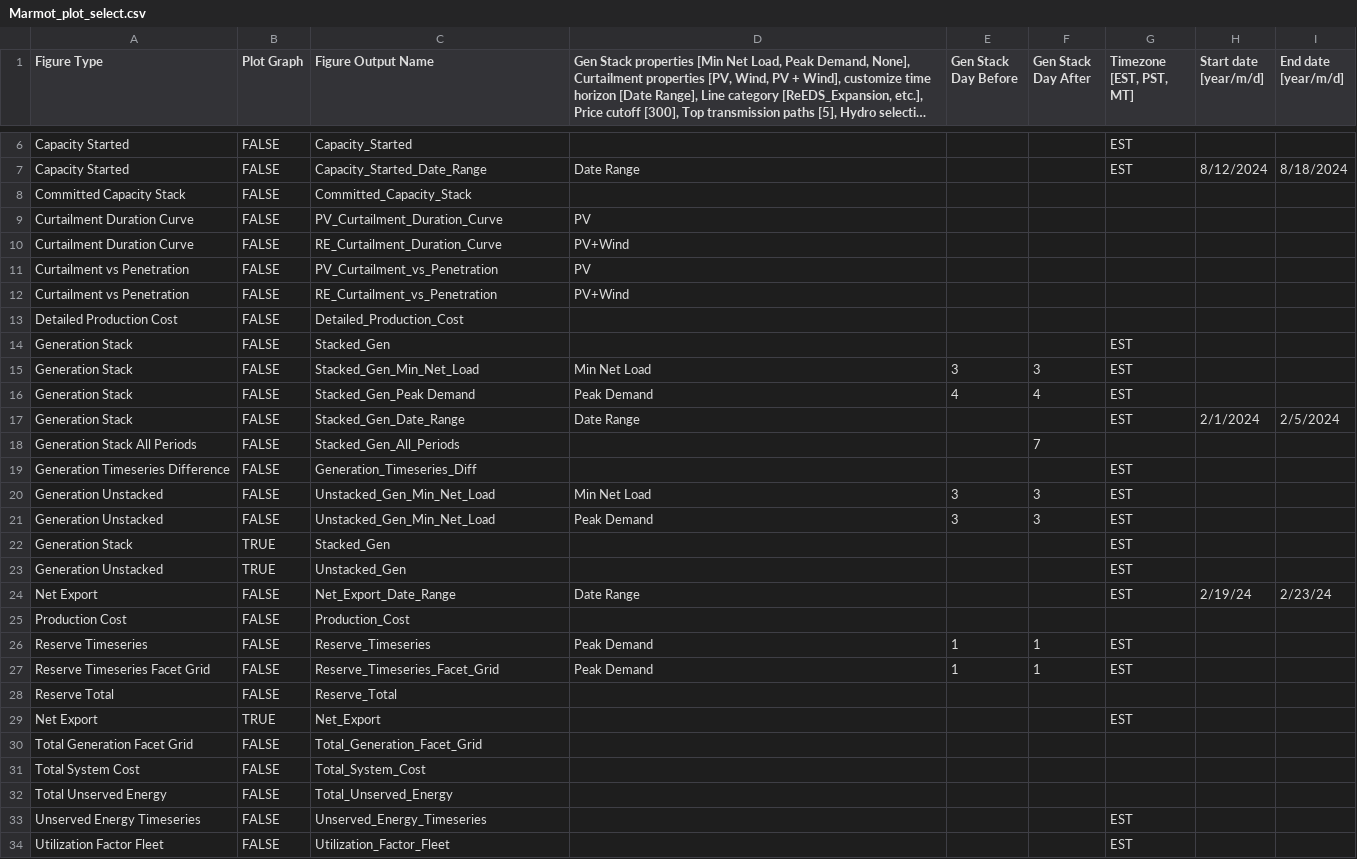
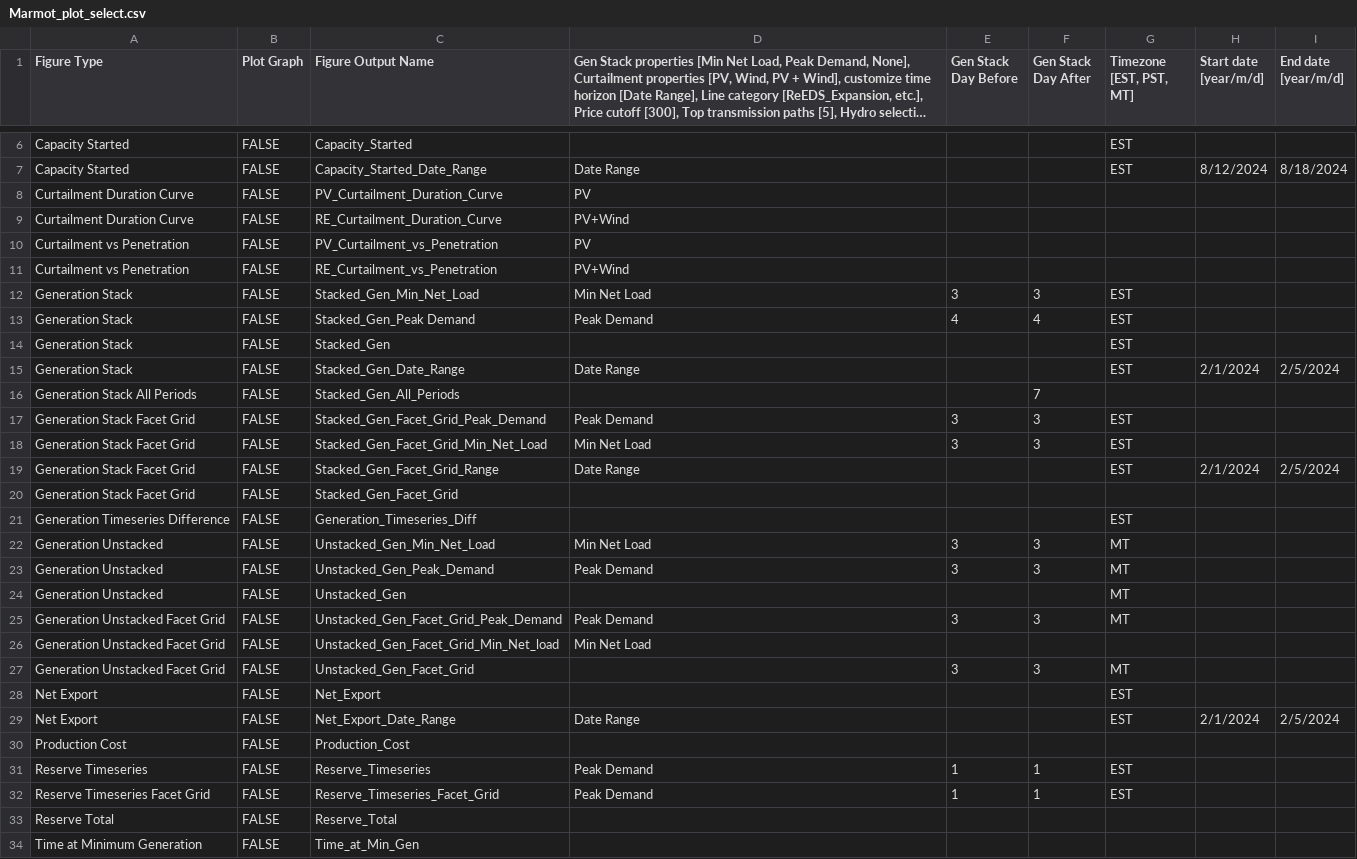
Before and after one commit to NREL/Marmot, a CSV file: Marmot_plot_select.csv, drawn as a sheet; only a part is shown, gaps mark what is left out; the shorter side is filled out with more unchanged rows; long unchanged cells end in …; the diff covers the shown part only.

```diff
--- a/Marmot_plot_select.csv
+++ b/Marmot_plot_select.csv
@@ -7,3 +7,2 @@ Capacity Started,FALSE,Capacity_Started,,,,EST,,
 Capacity Started,FALSE,Capacity_Started_Date_Range,Date Range,,,EST,8/12/2024,8/18/2024
-Committed Capacity Stack,FALSE,Committed_Capacity_Stack,,,,,,
 Curtailment Duration Curve,FALSE,PV_Curtailment_Duration_Curve,PV,,,,,
@@ -12,14 +11,20 @@ Curtailment vs Penetration,FALSE,PV_Curtailment_vs_Penetration,PV,,,,,
 Curtailment vs Penetration,FALSE,RE_Curtailment_vs_Penetration,PV+Wind,,,,,
-Detailed Production Cost,FALSE,Detailed_Production_Cost,,,,,,
-Generation Stack,FALSE,Stacked_Gen,,,,EST,,
 Generation Stack,FALSE,Stacked_Gen_Min_Net_Load,Min Net Load,3,3,EST,,
 Generation Stack,FALSE,Stacked_Gen_Peak Demand,Peak Demand,4,4,EST,,
+Generation Stack,FALSE,Stacked_Gen,,,,EST,,
 Generation Stack,FALSE,Stacked_Gen_Date_Range,Date Range,,,EST,2/1/2024,2/5/2024
 Generation Stack All Periods,FALSE,Stacked_Gen_All_Periods,,,7,,,
+Generation Stack Facet Grid,FALSE,Stacked_Gen_Facet_Grid_Peak_Demand,Peak Demand,3,3,EST,,
+Generation Stack Facet Grid,FALSE,Stacked_Gen_Facet_Grid_Min_Net_Load,Min Net Load,3,3,EST,,
+Generation Stack Facet Grid,FALSE,Stacked_Gen_Facet_Grid_Range,Date Range,,,EST,2/1/2024,2/5/2024
+Generation Stack Facet Grid,FALSE,Stacked_Gen_Facet_Grid,,,,,,
 Generation Timeseries Difference,FALSE,Generation_Timeseries_Diff,,,,EST,,
-Generation Unstacked,FALSE,Unstacked_Gen_Min_Net_Load,Min Net Load,3,3,EST,,
-Generation Unstacked,FALSE,Unstacked_Gen_Min_Net_Load,Peak Demand,3,3,EST,,
-Generation Stack,TRUE,Stacked_Gen,,,,EST,,
-Generation Unstacked,TRUE,Unstacked_Gen,,,,EST,,
-Net Export,FALSE,Net_Export_Date_Range,Date Range,,,EST,2/19/24,2/23/24
+Generation Unstacked,FALSE,Unstacked_Gen_Min_Net_Load,Min Net Load,3,3,MT,,
+Generation Unstacked,FALSE,Unstacked_Gen_Peak_Demand,Peak Demand,3,3,MT,,
+Generation Unstacked,FALSE,Unstacked_Gen,,,,MT,,
+Generation Unstacked Facet Grid,FALSE,Unstacked_Gen_Facet_Grid_Peak_Demand,Peak Demand,3,3,MT,,
+Generation Unstacked Facet Grid,FALSE,Unstacked_Gen_Facet_Grid_Min_Net_load,Min Net Load,,,,,
+Generation Unstacked Facet Grid,FALSE,Unstacked_Gen_Facet_Grid,,3,3,MT,,
+Net Export,FALSE,Net_Export,,,,EST,,
+Net Export,FALSE,Net_Export_Date_Range,Date Range,,,EST,2/1/2024,2/5/2024
 Production Cost,FALSE,Production_Cost,,,,,,
@@ -28,2 +33,2 @@ Reserve Timeseries Facet Grid,FALSE,Reserve_Timeseries_Facet_Grid,Peak Demand,1,
 Reserve Total,FALSE,Reserve_Total,,,,,,
-Net Export,TRUE,Net_Export,,,,EST,,
+Time at Minimum Generation,FALSE,Time_at_Min_Gen,,,,,,
```
Also changed, not shown: 3 added rows, 7 removed rows and 5 edited cells elsewhere in this file, Marmot_user_defined_inputs.csv, mapping_folder/Regions_Zones_Mapping_Full.csv, 20 other files.
